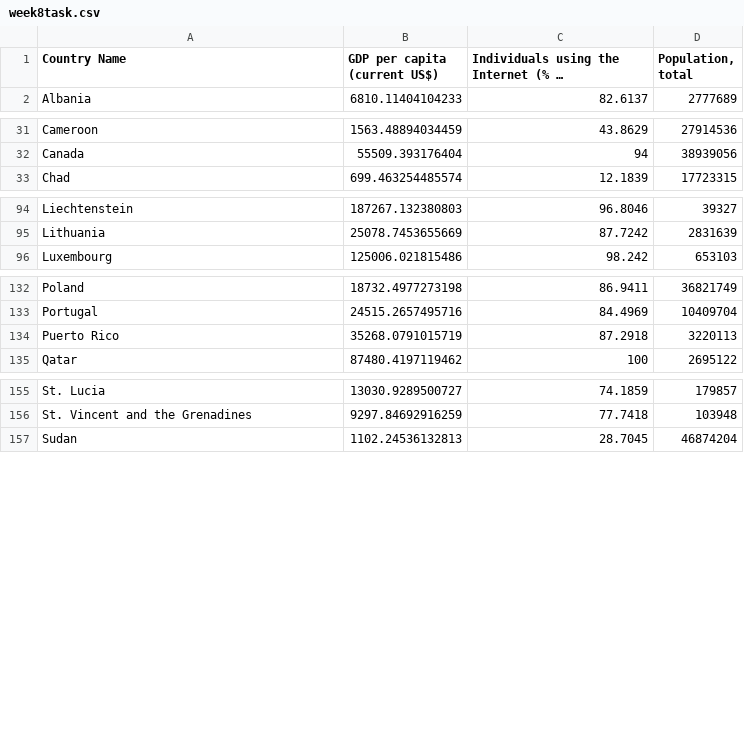
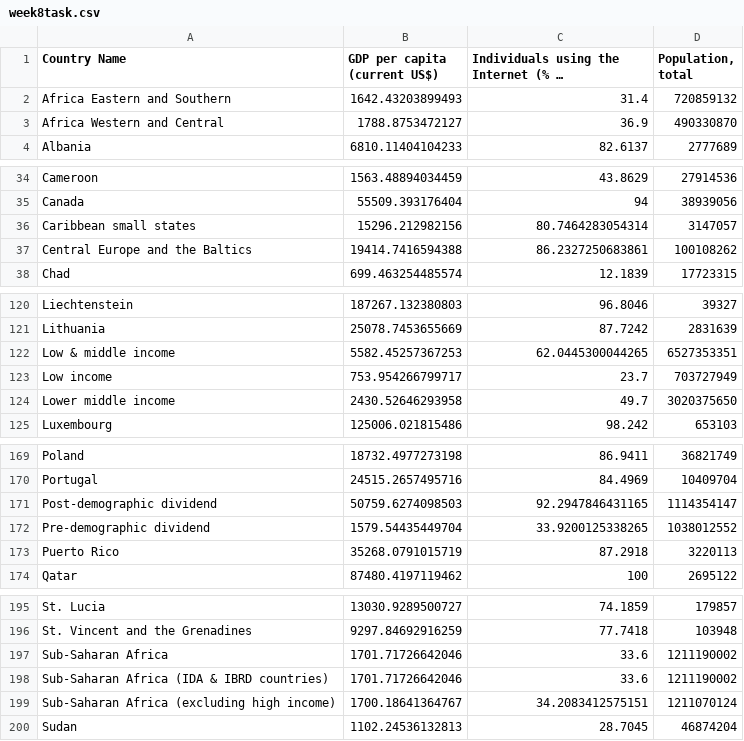
Before and after one commit to NiamP/NiamP.github.io, a CSV file: week8task.csv, drawn as a sheet; only a part is shown, gaps mark what is left out; long unchanged cells end in …; the diff covers the shown part only; the diff names each change by its address in the sheet, - before the commit and + after, or states it on an @@ line.

```diff
--- a/week8task.csv
+++ b/week8task.csv
+row 2: Africa Eastern and Southern | 1642.43203899493 | 31.4 | 720859132
+row 3: Africa Western and Central | 1788.8753472127 | 36.9 | 490330870
+row 36: Caribbean small states | 15296.212982156 | 80.7464283054314 | 3147057
+row 37: Central Europe and the Baltics | 19414.7416594388 | 86.2327250683861 | 100108262
+row 122: Low & middle income | 5582.45257367253 | 62.0445300044265 | 6527353351
+row 123: Low income | 753.954266799717 | 23.7 | 703727949
+row 124: Lower middle income | 2430.52646293958 | 49.7 | 3020375650
+row 171: Post-demographic dividend | 50759.6274098503 | 92.2947846431165 | 1114354147
+row 172: Pre-demographic dividend | 1579.54435449704 | 33.9200125338265 | 1038012552
+row 197: Sub-Saharan Africa | 1701.71726642046 | 33.6 | 1211190002
+row 198: Sub-Saharan Africa (IDA & IBRD countries) | 1701.71726642046 | 33.6 | 1211190002
+row 199: Sub-Saharan Africa (excluding high income) | 1700.18641364767 | 34.2083412575151 | 1211070124
```
Also changed, not shown: 33 added rows and 1 edited cell elsewhere in this file, 22 other files.
